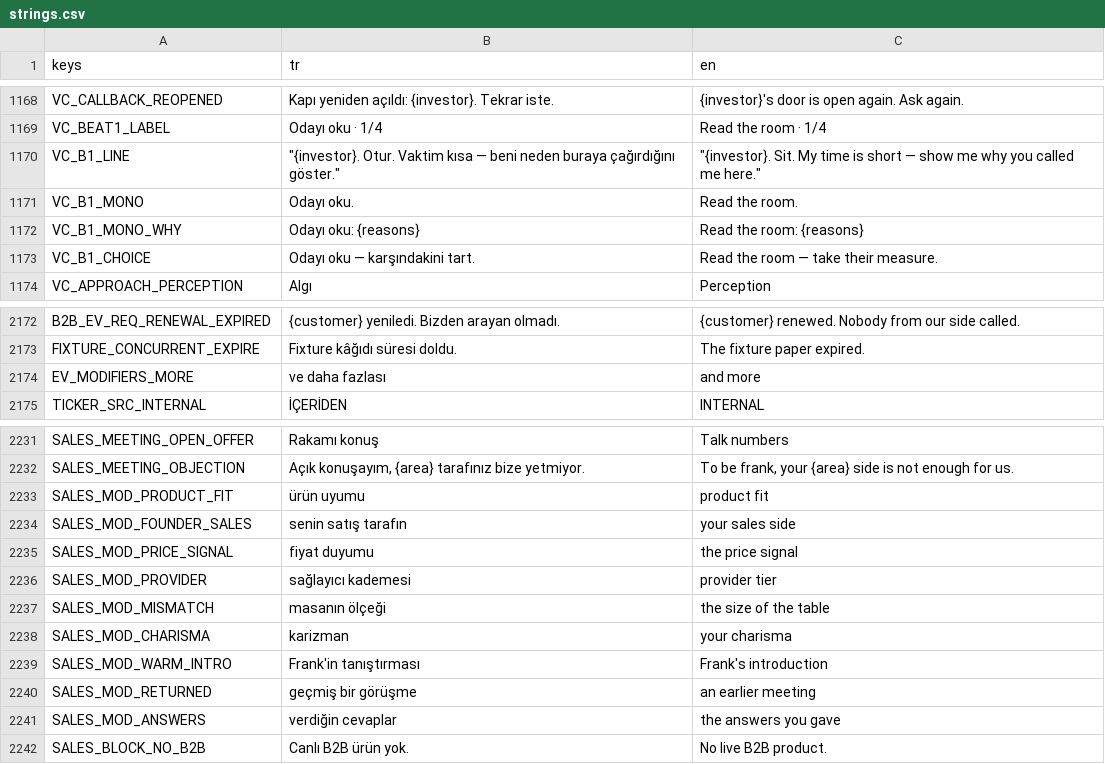
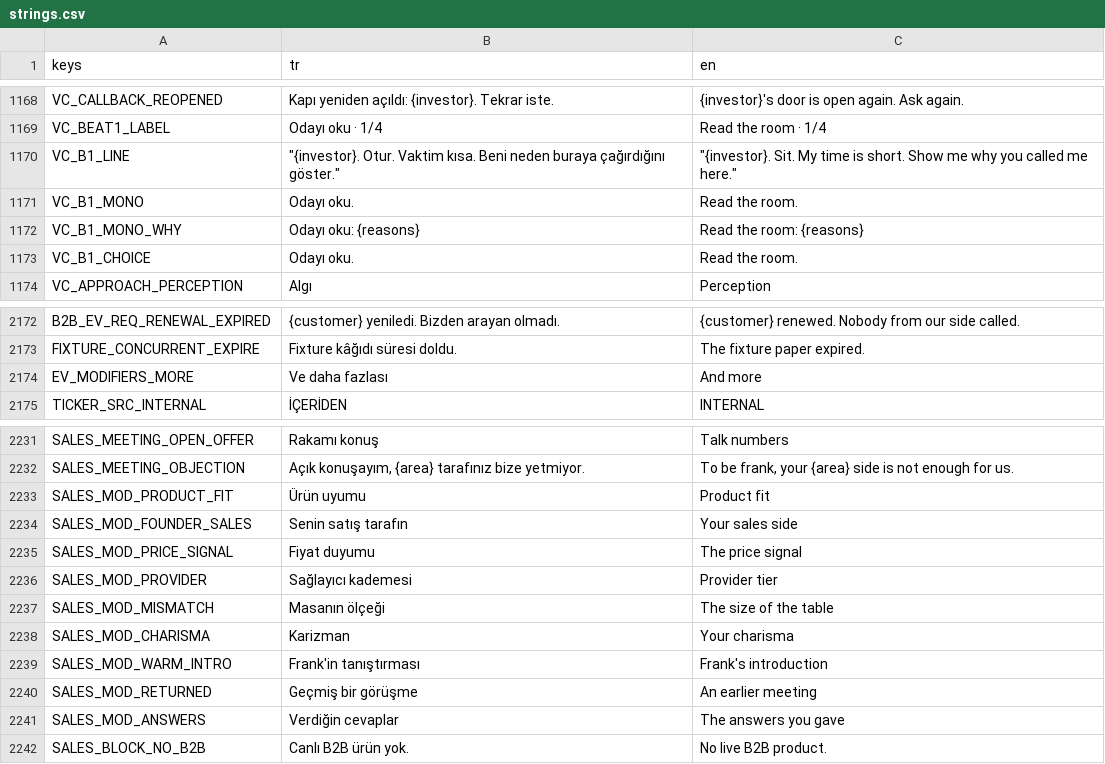
Before and after one commit to erdem1v/projectunicorn, a CSV file: project-unicorn/localization/strings.csv, drawn as a sheet; only a part is shown, gaps mark what is left out.

```diff
--- a/project-unicorn/localization/strings.csv
+++ b/project-unicorn/localization/strings.csv
@@ -1237,6 +1237,6 @@ VC_CALLBACK_REOPENED,Kapı yeniden açıldı: {investor}. Tekrar iste.,{investor
 VC_BEAT1_LABEL,Odayı oku · 1/4,Read the room · 1/4
-VC_B1_LINE,"""{investor}. Otur. Vaktim kısa — beni neden buraya çağırdığını göster.""","""{investor}. Sit. My time is short — show me why you called me here."""
+VC_B1_LINE,"""{investor}. Otur. Vaktim kısa. Beni neden buraya çağırdığını göster.""","""{investor}. Sit. My time is short. Show me why you called me here."""
 VC_B1_MONO,Odayı oku.,Read the room.
 VC_B1_MONO_WHY,Odayı oku: {reasons},Read the room: {reasons}
-VC_B1_CHOICE,Odayı oku — karşındakini tart.,Read the room — take their measure.
+VC_B1_CHOICE,Odayı oku.,Read the room.
 VC_APPROACH_PERCEPTION,Algı,Perception
@@ -2341,3 +2341,3 @@ B2B_EV_REQ_RENEWAL_EXPIRED,{customer} yeniledi. Bizden arayan olmadı.,{customer
 FIXTURE_CONCURRENT_EXPIRE,Fixture kâğıdı süresi doldu.,The fixture paper expired.
-EV_MODIFIERS_MORE,ve daha fazlası,and more
+EV_MODIFIERS_MORE,Ve daha fazlası,And more
 TICKER_SRC_INTERNAL,İÇERİDEN,INTERNAL
@@ -2400,11 +2400,11 @@ SALES_MEETING_OPEN_OFFER,Rakamı konuş,Talk numbers
 SALES_MEETING_OBJECTION,"Açık konuşayım, {area} tarafınız bize yetmiyor.","To be frank, your {area} side is not enough for us."
-SALES_MOD_PRODUCT_FIT,ürün uyumu,product fit
-SALES_MOD_FOUNDER_SALES,senin satış tarafın,your sales side
-SALES_MOD_PRICE_SIGNAL,fiyat duyumu,the price signal
-SALES_MOD_PROVIDER,sağlayıcı kademesi,provider tier
-SALES_MOD_MISMATCH,masanın ölçeği,the size of the table
-SALES_MOD_CHARISMA,karizman,your charisma
+SALES_MOD_PRODUCT_FIT,Ürün uyumu,Product fit
+SALES_MOD_FOUNDER_SALES,Senin satış tarafın,Your sales side
+SALES_MOD_PRICE_SIGNAL,Fiyat duyumu,The price signal
+SALES_MOD_PROVIDER,Sağlayıcı kademesi,Provider tier
+SALES_MOD_MISMATCH,Masanın ölçeği,The size of the table
+SALES_MOD_CHARISMA,Karizman,Your charisma
 SALES_MOD_WARM_INTRO,Frank'in tanıştırması,Frank's introduction
-SALES_MOD_RETURNED,geçmiş bir görüşme,an earlier meeting
-SALES_MOD_ANSWERS,verdiğin cevaplar,the answers you gave
+SALES_MOD_RETURNED,Geçmiş bir görüşme,An earlier meeting
+SALES_MOD_ANSWERS,Verdiğin cevaplar,The answers you gave
 SALES_BLOCK_NO_B2B,Canlı B2B ürün yok.,No live B2B product.
```
Also changed, not shown: 3 other files.
